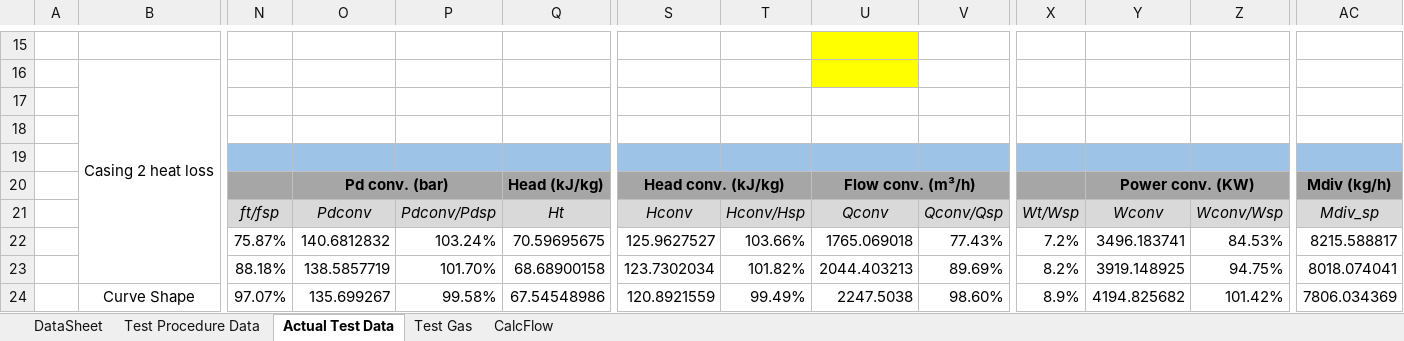
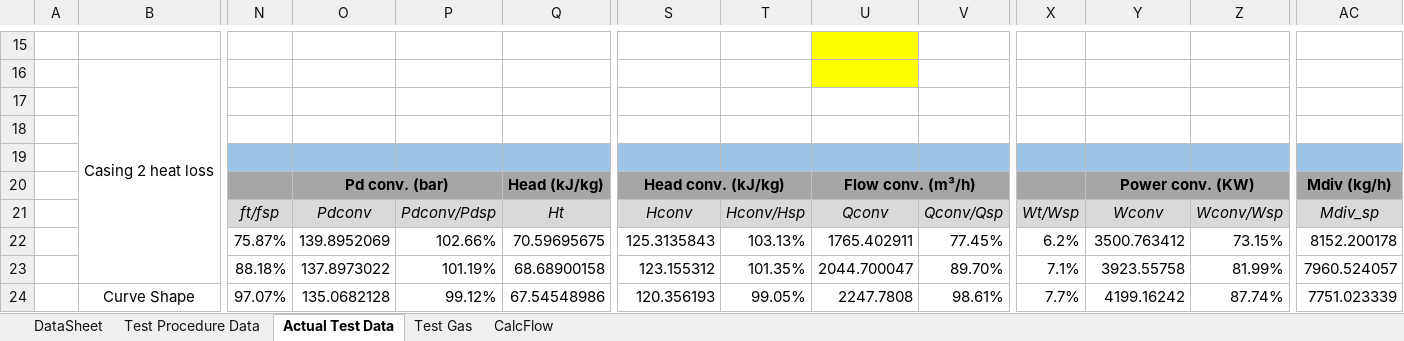
Before and after one commit to petrobras/ccp, an Excel workbook: scripts/Performance-Test/Beta_2section_back_to_back_export.xlsm, sheet Actual Test Data, drawn as a sheet; only a part is shown, gaps mark what is left out; values as stored, in another font and other column widths than the file's, no borders; charts and pictures and conditional formats not drawn; the diff covers the shown part only; the diff names each change by its address in the sheet, - before the commit and + after, or states it on an @@ line.

```diff
--- a/scripts/Performance-Test/Beta_2section_back_to_back_export.xlsm (sheet Actual Test Data)
+++ b/scripts/Performance-Test/Beta_2section_back_to_back_export.xlsm (sheet Actual Test Data)
-O22: 140.6812832
+O22: 139.8952069
-P22: 103.24%
+P22: 102.66%
-S22: 125.9627527
+S22: 125.3135843
-T22: 103.66%
+T22: 103.13%
-U22: 1765.069018
+U22: 1765.402911
-V22: 77.43%
+V22: 77.45%
-X22: 7.2%
+X22: 6.2%
-Y22: 3496.183741
+Y22: 3500.763412
-Z22: 84.53%
+Z22: 73.15%
-AC22: 8215.588817
+AC22: 8152.200178
-O23: 138.5857719
+O23: 137.8973022
-P23: 101.70%
+P23: 101.19%
-S23: 123.7302034
+S23: 123.155312
-T23: 101.82%
+T23: 101.35%
-U23: 2044.403213
+U23: 2044.700047
-V23: 89.69%
+V23: 89.70%
-X23: 8.2%
+X23: 7.1%
-Y23: 3919.148925
+Y23: 3923.55758
-Z23: 94.75%
+Z23: 81.99%
-AC23: 8018.074041
+AC23: 7960.524057
-O24: 135.699267
+O24: 135.0682128
-P24: 99.58%
+P24: 99.12%
-S24: 120.8921559
+S24: 120.356193
-T24: 99.49%
+T24: 99.05%
-U24: 2247.5038
+U24: 2247.7808
-V24: 98.60%
+V24: 98.61%
-X24: 8.9%
+X24: 7.7%
-Y24: 4194.825682
+Y24: 4199.16242
-Z24: 101.42%
+Z24: 87.74%
-AC24: 7806.034369
+AC24: 7751.023339
```
Also changed, not shown: 2 added rows, 2 removed rows and 63 edited cells elsewhere in this sheet, charts or pictures.
